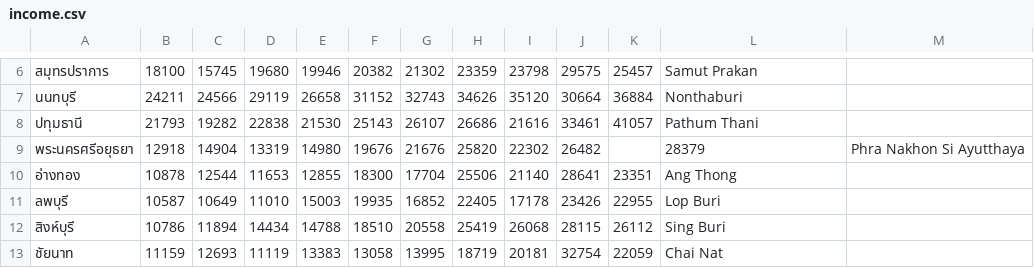
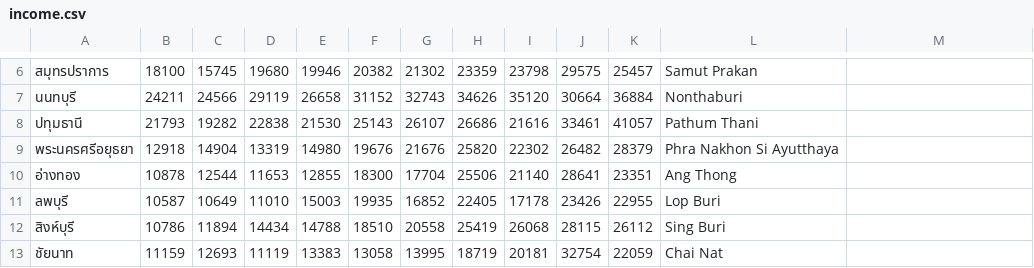
Before and after one commit to ZeroHX/ProjectAVG, a CSV file: income.csv, drawn as a sheet; only a part is shown, gaps mark what is left out.

Commit message:
Update income.csv

```diff
--- a/income.csv
+++ b/income.csv
@@ -8,3 +8,3 @@
      ปทุมธานี ,21793,19282,22838,21530,25143,26107,26686,21616,33461,41057,     Pathum Thani
-     พระนครศรีอยุธยา ,12918,14904,13319,14980,19676,21676,25820,22302,26482,,28379,     Phra Nakhon Si Ayutthaya
+     พระนครศรีอยุธยา ,12918,14904,13319,14980,19676,21676,25820,22302,26482,28379,     Phra Nakhon Si Ayutthaya
      อ่างทอง ,10878,12544,11653,12855,18300,17704,25506,21140,28641,23351,     Ang Thong
```
